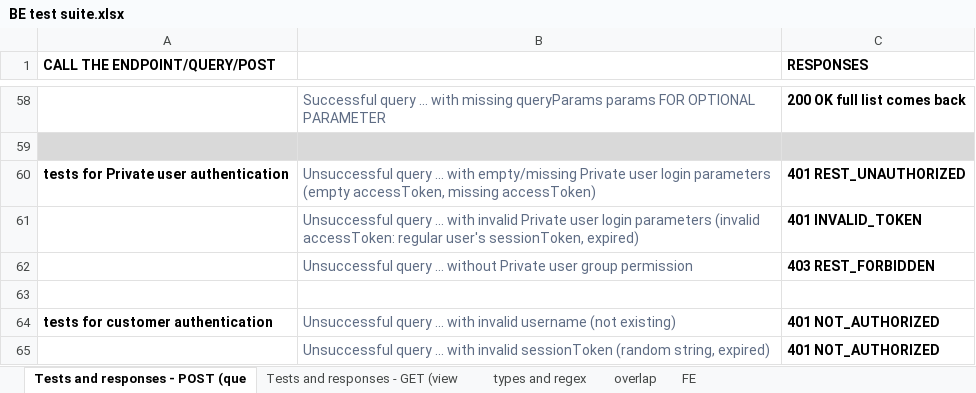
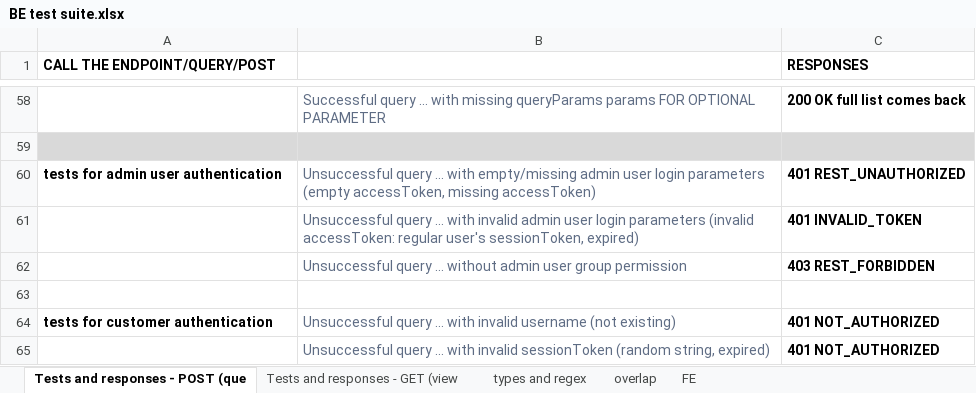
Before and after one commit to SzMariann/Backend-Data-Endpoint-Validation-Suite, an Excel workbook: BE test suite.xlsx, sheet Tests and responses - POST (que, drawn as a sheet; only a part is shown, gaps mark what is left out; values as stored, in another font and other column widths than the file's, no borders; charts and pictures not drawn; the diff names each change by its address in the sheet, - before the commit and + after, or states it on an @@ line.

Commit message:
Add files via upload

```diff
--- a/BE test suite.xlsx (sheet Tests and responses - POST (que)
+++ b/BE test suite.xlsx (sheet Tests and responses - POST (que)
-A60 (CALL THE ENDPOINT/QUERY/POST): tests for Private user authentication
+A60 (CALL THE ENDPOINT/QUERY/POST): tests for admin user authentication
-B60: …with empty/missing Private user login…
+B60: …with empty/missing admin user login…
-B61: …with invalid Private user login…
+B61: …with invalid admin user login…
-B62: …... without Private user group…
+B62: …... without admin user group…
```
